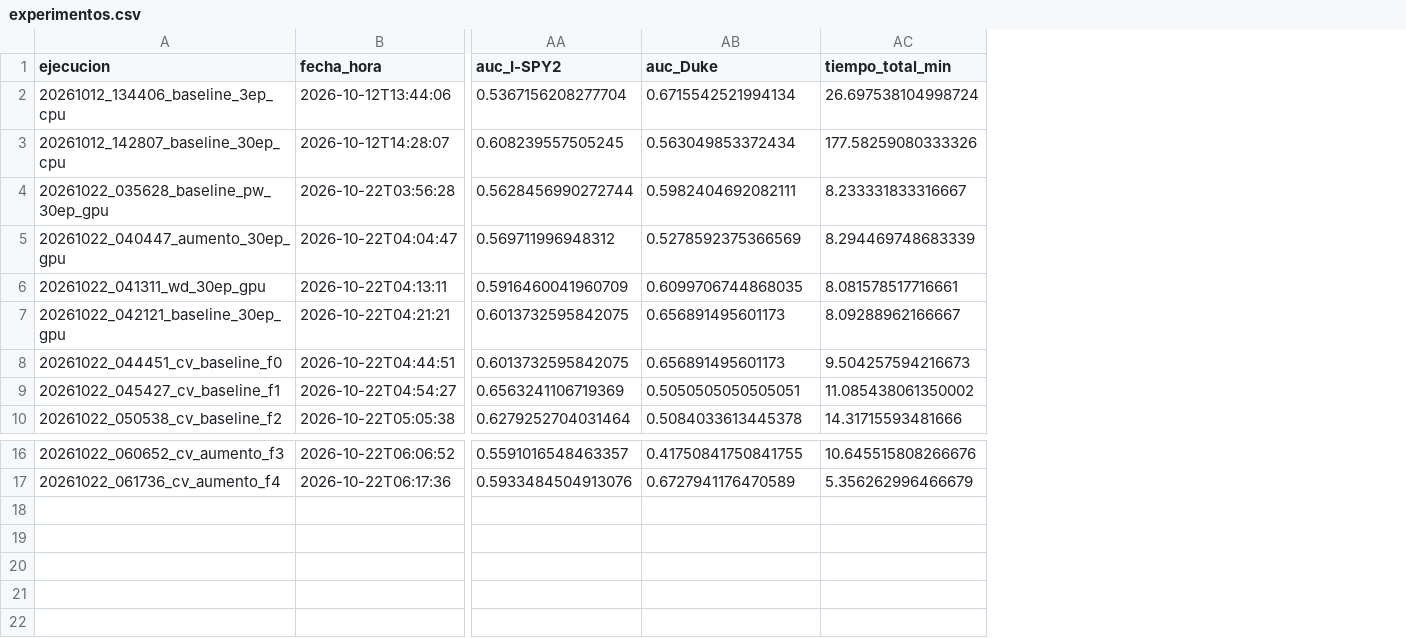
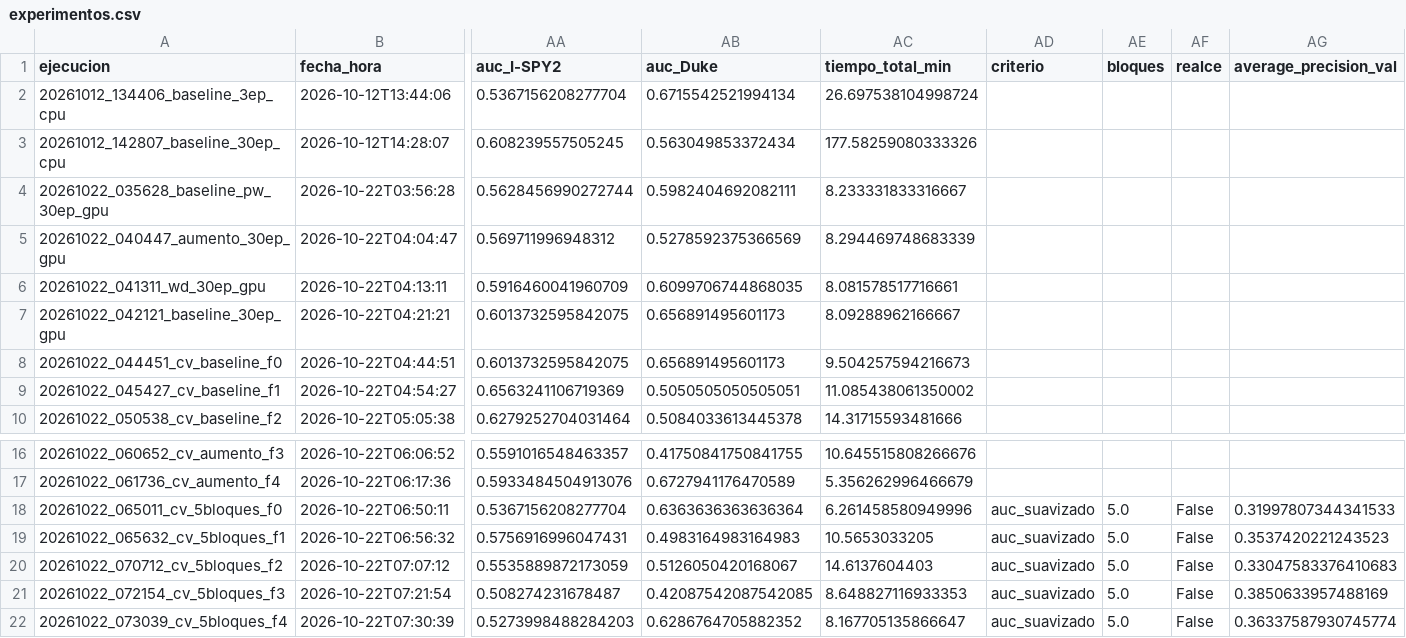
Before and after one commit to AlvaroGlezFdez/caso_cancer_CNN, a CSV file: experimentos/experimentos.csv, drawn as a sheet; only a part is shown, gaps mark what is left out; rows hold the shown columns only; the diff names each change by its address in the sheet, - before the commit and + after, or states it on an @@ line.

```diff
--- a/experimentos/experimentos.csv
+++ b/experimentos/experimentos.csv
+column AD (criterio), empty
+column AE (bloques), empty
+column AF (realce), empty
+column AG (average_precision_val), empty
+row 18: 20261022_065011_cv_5bloques_f0 | 2026-10-22T06:50:11 | 0.5367156208277704 | 0.6363636363636364 | 6.261458580949996 | auc_suavizado | 5.0 | False | 0.31997807344341533
+row 19: 20261022_065632_cv_5bloques_f1 | 2026-10-22T06:56:32 | 0.5756916996047431 | 0.4983164983164983 | 10.5653033205 | auc_suavizado | 5.0 | False | 0.3537420221243523
+row 20: 20261022_070712_cv_5bloques_f2 | 2026-10-22T07:07:12 | 0.5535889872173059 | 0.5126050420168067 | 14.6137604403 | auc_suavizado | 5.0 | False | 0.33047583376410683
+row 21: 20261022_072154_cv_5bloques_f3 | 2026-10-22T07:21:54 | 0.508274231678487 | 0.42087542087542085 | 8.648827116933353 | auc_suavizado | 5.0 | False | 0.3850633957488169
+row 22: 20261022_073039_cv_5bloques_f4 | 2026-10-22T07:30:39 | 0.5273998488284203 | 0.6286764705882352 | 8.167705135866647 | auc_suavizado | 5.0 | False | 0.36337587930745774
```
Also changed, not shown: 58 other files.
